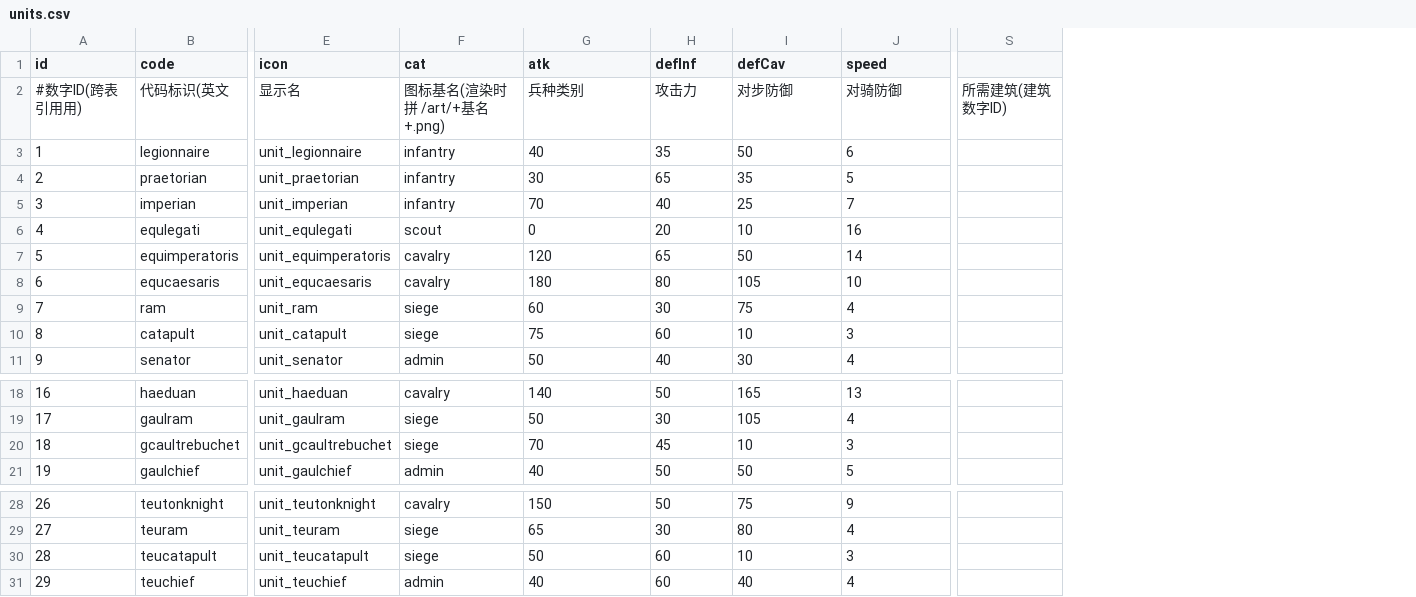
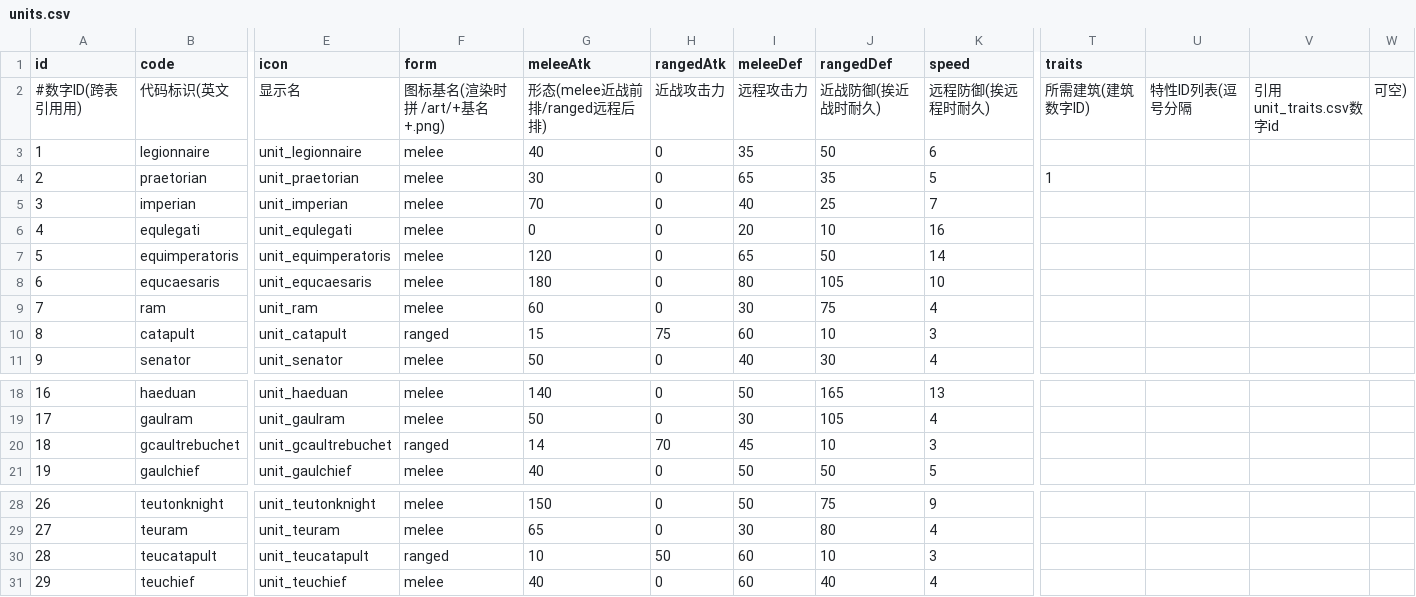
Before and after one commit to kennysli1/slg1.0, a CSV file: config/units.csv, drawn as a sheet; only a part is shown, gaps mark what is left out; removed rows and columns are numbered as before the commit, all else as after; the diff names each change by its address in the sheet, - before the commit and + after, or states it on an @@ line.

```diff
--- a/config/units.csv
+++ b/config/units.csv
-column F (cat), rows 2-11: 图标基名(渲染时拼 /art/+基名+.png) | infantry | infantry | infantry | scout | cavalry | cavalry | siege | siege | admin; rows 18-21: cavalry | siege | siege | admin; rows 28-31: cavalry | siege | siege | admin
+column F (form), rows 2-11: 图标基名(渲染时拼 /art/+基名+.png) | melee | melee | melee | melee | melee | melee | melee | ranged | melee; rows 18-21: melee | melee | ranged | melee; rows 28-31: melee | melee | ranged | melee
+column H (rangedAtk), rows 2-11: 近战攻击力 | 0 | 0 | 0 | 0 | 0 | 0 | 0 | 75 | 0; rows 18-21: 0 | 0 | 70 | 0; rows 28-31: 0 | 0 | 50 | 0
+column U, row 2: 特性ID列表(逗号分隔
+column V, row 2: 引用unit_traits.csv数字id
+column W, row 2: 可空)
-G1: atk
+G1: meleeAtk
-I1: defInf
+I1: meleeDef
-J1: defCav
+J1: rangedDef
-T1: (empty)
+T1: traits
-G2 (meleeAtk): 兵种类别
+G2 (meleeAtk): 形态(melee近战前排/ranged远程后排)
-I2 (meleeDef): 攻击力
+I2 (meleeDef): 远程攻击力
-J2 (rangedDef): 对步防御
+J2 (rangedDef): 近战防御(挨近战时耐久)
-K2 (speed): 对骑防御
+K2 (speed): 远程防御(挨远程时耐久)
-T4 (traits): (empty)
+T4 (traits): 1
-G10 (meleeAtk): 75
+G10 (meleeAtk): 15
-G20 (meleeAtk): 70
+G20 (meleeAtk): 14
-G30 (meleeAtk): 50
+G30 (meleeAtk): 10
```
Also changed, not shown: config/game_constants.csv, config/pve_defenders.csv, 42 other files.
